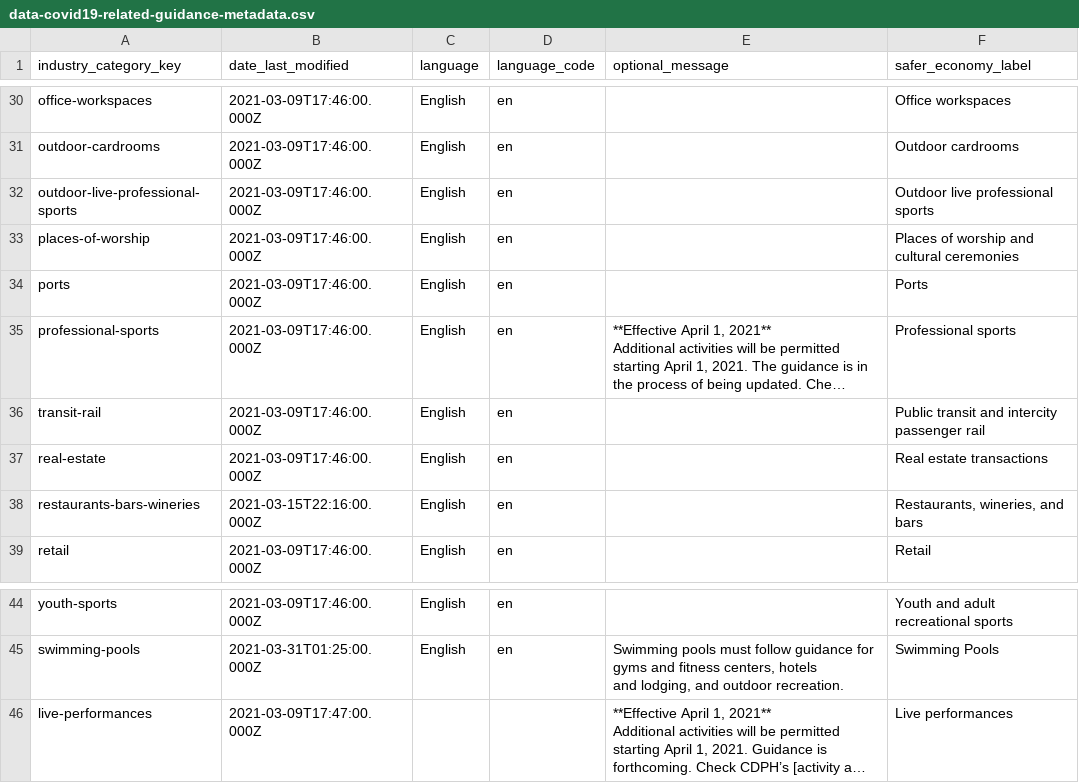
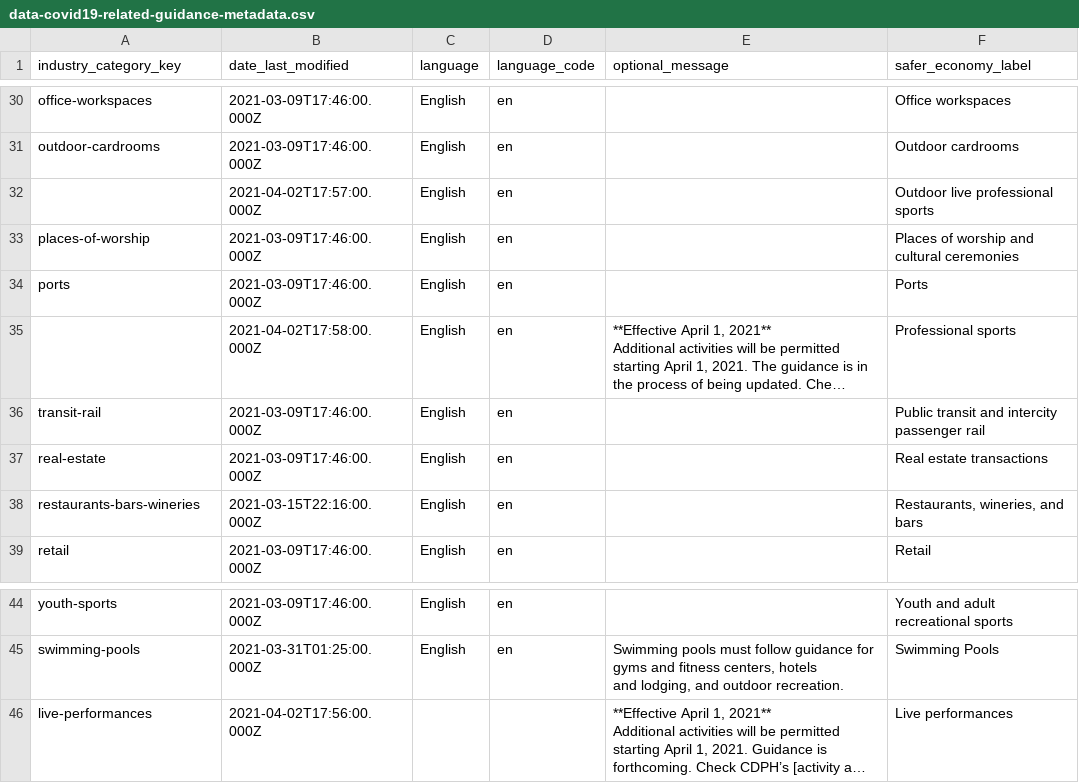
Before and after one commit to cagov/covid19-storybook, a CSV file: js/roadmap/scripts/auto-generated-data/csv/data-covid19-related-guidance-metadata.csv, drawn as a sheet; only a part is shown, gaps mark what is left out; long unchanged cells end in …; the diff names each change by its address in the sheet, - before the commit and + after, or states it on an @@ line.

```diff
--- a/js/roadmap/scripts/auto-generated-data/csv/data-covid19-related-guidance-metadata.csv
+++ b/js/roadmap/scripts/auto-generated-data/csv/data-covid19-related-guidance-metadata.csv
-A32 (industry_category_key): outdoor-live-professional-sports
+A32 (industry_category_key): (empty)
-B32 (date_last_modified): 2021-03-09T17:46:00.000Z
+B32 (date_last_modified): 2021-04-02T17:57:00.000Z
-A35 (industry_category_key): professional-sports
+A35 (industry_category_key): (empty)
-B35 (date_last_modified): 2021-03-09T17:46:00.000Z
+B35 (date_last_modified): 2021-04-02T17:58:00.000Z
-B46 (date_last_modified): 2021-03-09T17:47:00.000Z
+B46 (date_last_modified): 2021-04-02T17:56:00.000Z
```
Also changed, not shown: js/roadmap/scripts/auto-generated-data/csv/data-covid19-activity-business-search-data.csv, js/roadmap/scripts/auto-generated-data/csv/data-covid19-industry-guidance-additional-resources.csv, 28 other files.
